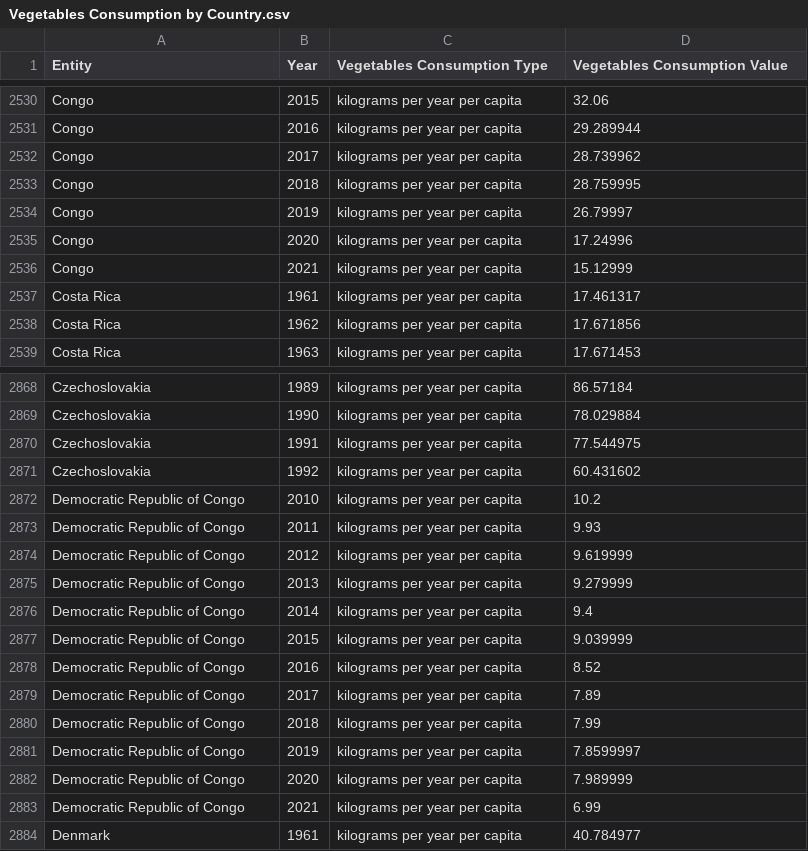
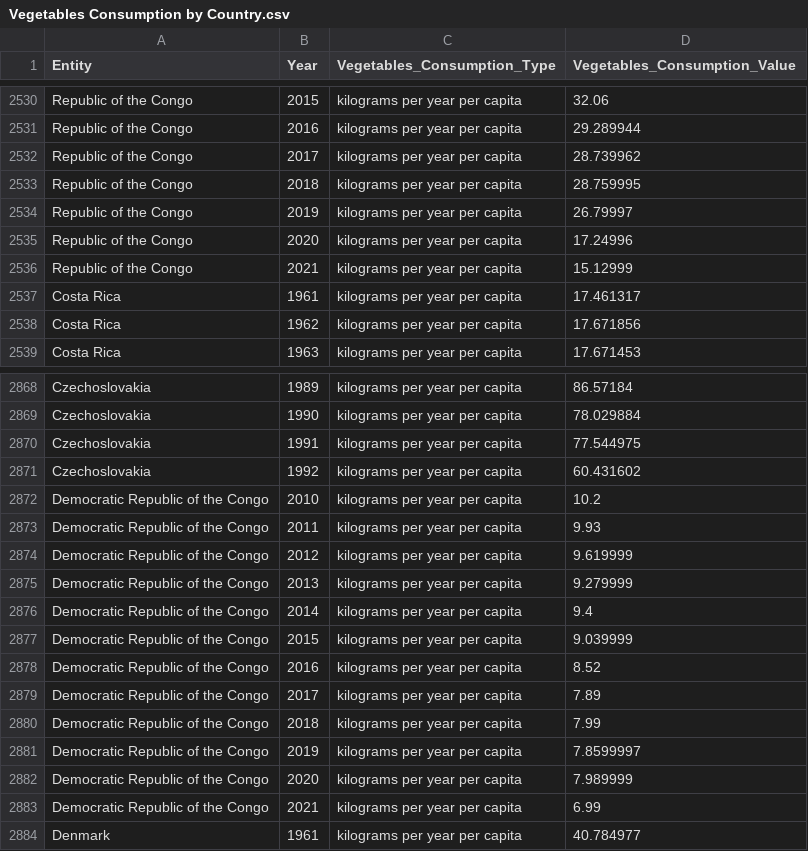
Before and after one commit to Khoo5466/COS30045-Data-Visualization, a CSV file: csv/Vegetables Consumption by Country.csv, drawn as a sheet; only a part is shown, gaps mark what is left out; the diff covers the shown part only; the diff names each change by its address in the sheet, - before the commit and + after, or states it on an @@ line.

```diff
--- a/csv/Vegetables Consumption by Country.csv
+++ b/csv/Vegetables Consumption by Country.csv
-C1: Vegetables Consumption Type
+C1: Vegetables_Consumption_Type
-D1: Vegetables Consumption Value
+D1: Vegetables_Consumption_Value
-A2530:A2536 (Entity): Congo
+A2530:A2536 (Entity): Republic of the Congo
-A2872:A2883 (Entity): Democratic Republic of Congo
+A2872:A2883 (Entity): Democratic Republic of the Congo
```
Also changed, not shown: 54 edited cells elsewhere in this file, csv/Fruit Consumption by Country.csv, 26 other files.
